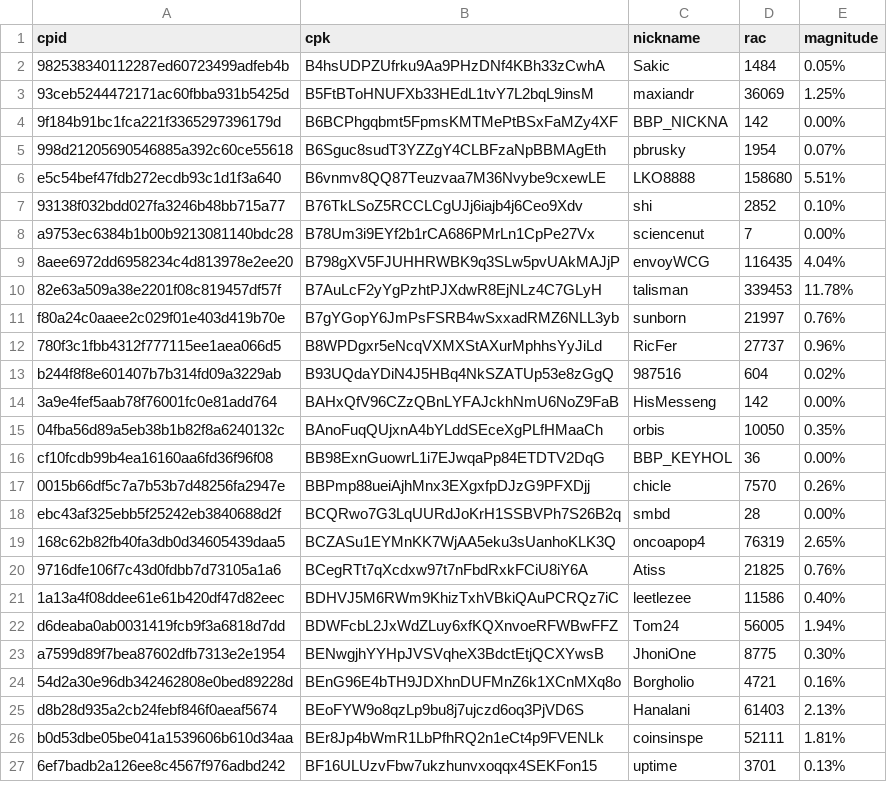
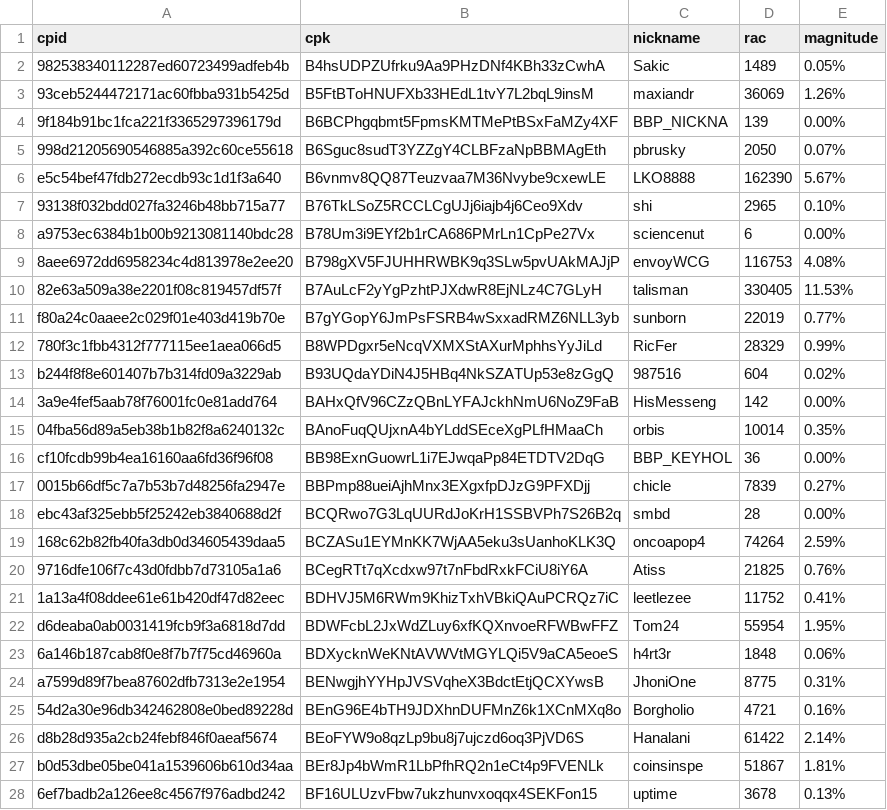
Before and after one commit to biblepay-community/bbp_stats, a CSV file: wcg-leaderboard.csv, drawn as a sheet; only a part is shown; the diff covers the shown part only.

```diff
--- a/wcg-leaderboard.csv
+++ b/wcg-leaderboard.csv
@@ -1,27 +1,28 @@
 cpid,cpk,nickname,rac,magnitude
-982538340112287ed60723499adfeb4b,B4hsUDPZUfrku9Aa9PHzDNf4KBh33zCwhA,Sakic,1484,0.05%
-93ceb5244472171ac60fbba931b5425d,B5FtBToHNUFXb33HEdL1tvY7L2bqL9insM,maxiandr,36069,1.25%
-9f184b91bc1fca221f3365297396179d,B6BCPhgqbmt5FpmsKMTMePtBSxFaMZy4XF,BBP_NICKNA,142,0.00%
-998d21205690546885a392c60ce55618,B6Sguc8sudT3YZZgY4CLBFzaNpBBMAgEth,pbrusky,1954,0.07%
-e5c54bef47fdb272ecdb93c1d1f3a640,B6vnmv8QQ87Teuzvaa7M36Nvybe9cxewLE,LKO8888,158680,5.51%
-93138f032bdd027fa3246b48bb715a77,B76TkLSoZ5RCCLCgUJj6iajb4j6Ceo9Xdv,shi,2852,0.10%
-a9753ec6384b1b00b9213081140bdc28,B78Um3i9EYf2b1rCA686PMrLn1CpPe27Vx,sciencenut,7,0.00%
-8aee6972dd6958234c4d813978e2ee20,B798gXV5FJUHHRWBK9q3SLw5pvUAkMAJjP,envoyWCG,116435,4.04%
-82e63a509a38e2201f08c819457df57f,B7AuLcF2yYgPzhtPJXdwR8EjNLz4C7GLyH,talisman,339453,11.78%
-f80a24c0aaee2c029f01e403d419b70e,B7gYGopY6JmPsFSRB4wSxxadRMZ6NLL3yb,sunborn,21997,0.76%
-780f3c1fbb4312f777115ee1aea066d5,B8WPDgxr5eNcqVXMXStAXurMphhsYyJiLd,RicFer,27737,0.96%
+982538340112287ed60723499adfeb4b,B4hsUDPZUfrku9Aa9PHzDNf4KBh33zCwhA,Sakic,1489,0.05%
+93ceb5244472171ac60fbba931b5425d,B5FtBToHNUFXb33HEdL1tvY7L2bqL9insM,maxiandr,36069,1.26%
+9f184b91bc1fca221f3365297396179d,B6BCPhgqbmt5FpmsKMTMePtBSxFaMZy4XF,BBP_NICKNA,139,0.00%
+998d21205690546885a392c60ce55618,B6Sguc8sudT3YZZgY4CLBFzaNpBBMAgEth,pbrusky,2050,0.07%
+e5c54bef47fdb272ecdb93c1d1f3a640,B6vnmv8QQ87Teuzvaa7M36Nvybe9cxewLE,LKO8888,162390,5.67%
+93138f032bdd027fa3246b48bb715a77,B76TkLSoZ5RCCLCgUJj6iajb4j6Ceo9Xdv,shi,2965,0.10%
+a9753ec6384b1b00b9213081140bdc28,B78Um3i9EYf2b1rCA686PMrLn1CpPe27Vx,sciencenut,6,0.00%
+8aee6972dd6958234c4d813978e2ee20,B798gXV5FJUHHRWBK9q3SLw5pvUAkMAJjP,envoyWCG,116753,4.08%
+82e63a509a38e2201f08c819457df57f,B7AuLcF2yYgPzhtPJXdwR8EjNLz4C7GLyH,talisman,330405,11.53%
+f80a24c0aaee2c029f01e403d419b70e,B7gYGopY6JmPsFSRB4wSxxadRMZ6NLL3yb,sunborn,22019,0.77%
+780f3c1fbb4312f777115ee1aea066d5,B8WPDgxr5eNcqVXMXStAXurMphhsYyJiLd,RicFer,28329,0.99%
 b244f8f8e601407b7b314fd09a3229ab,B93UQdaYDiN4J5HBq4NkSZATUp53e8zGgQ,987516,604,0.02%
 3a9e4fef5aab78f76001fc0e81add764,BAHxQfV96CZzQBnLYFAJckhNmU6NoZ9FaB,HisMesseng,142,0.00%
-04fba56d89a5eb38b1b82f8a6240132c,BAnoFuqQUjxnA4bYLddSEceXgPLfHMaaCh,orbis,10050,0.35%
+04fba56d89a5eb38b1b82f8a6240132c,BAnoFuqQUjxnA4bYLddSEceXgPLfHMaaCh,orbis,10014,0.35%
 cf10fcdb99b4ea16160aa6fd36f96f08,BB98ExnGuowrL1i7EJwqaPp84ETDTV2DqG,BBP_KEYHOL,36,0.00%
-0015b66df5c7a7b53b7d48256fa2947e,BBPmp88ueiAjhMnx3EXgxfpDJzG9PFXDjj,chicle,7570,0.26%
+0015b66df5c7a7b53b7d48256fa2947e,BBPmp88ueiAjhMnx3EXgxfpDJzG9PFXDjj,chicle,7839,0.27%
 ebc43af325ebb5f25242eb3840688d2f,BCQRwo7G3LqUURdJoKrH1SSBVPh7S26B2q,smbd,28,0.00%
-168c62b82fb40fa3db0d34605439daa5,BCZASu1EYMnKK7WjAA5eku3sUanhoKLK3Q,oncoapop4,76319,2.65%
+168c62b82fb40fa3db0d34605439daa5,BCZASu1EYMnKK7WjAA5eku3sUanhoKLK3Q,oncoapop4,74264,2.59%
 9716dfe106f7c43d0fdbb7d73105a1a6,BCegRTt7qXcdxw97t7nFbdRxkFCiU8iY6A,Atiss,21825,0.76%
-1a13a4f08ddee61e61b420df47d82eec,BDHVJ5M6RWm9KhizTxhVBkiQAuPCRQz7iC,leetlezee,11586,0.40%
-d6deaba0ab0031419fcb9f3a6818d7dd,BDWFcbL2JxWdZLuy6xfKQXnvoeRFWBwFFZ,Tom24,56005,1.94%
-a7599d89f7bea87602dfb7313e2e1954,BENwgjhYYHpJVSVqheX3BdctEtjQCXYwsB,JhoniOne,8775,0.30%
+1a13a4f08ddee61e61b420df47d82eec,BDHVJ5M6RWm9KhizTxhVBkiQAuPCRQz7iC,leetlezee,11752,0.41%
+d6deaba0ab0031419fcb9f3a6818d7dd,BDWFcbL2JxWdZLuy6xfKQXnvoeRFWBwFFZ,Tom24,55954,1.95%
+6a146b187cab8f0e8f7b7f75cd46960a,BDXycknWeKNtAVWVtMGYLQi5V9aCA5eoeS,h4rt3r,1848,0.06%
+a7599d89f7bea87602dfb7313e2e1954,BENwgjhYYHpJVSVqheX3BdctEtjQCXYwsB,JhoniOne,8775,0.31%
 54d2a30e96db342462808e0bed89228d,BEnG96E4bTH9JDXhnDUFMnZ6k1XCnMXq8o,Borgholio,4721,0.16%
-d8b28d935a2cb24febf846f0aeaf5674,BEoFYW9o8qzLp9bu8j7ujczd6oq3PjVD6S,Hanalani,61403,2.13%
-b0d53dbe05be041a1539606b610d34aa,BEr8Jp4bWmR1LbPfhRQ2n1eCt4p9FVENLk,coinsinspe,52111,1.81%
-6ef7badb2a126ee8c4567f976adbd242,BF16ULUzvFbw7ukzhunvxoqqx4SEKFon15,uptime,3701,0.13%
+d8b28d935a2cb24febf846f0aeaf5674,BEoFYW9o8qzLp9bu8j7ujczd6oq3PjVD6S,Hanalani,61422,2.14%
+b0d53dbe05be041a1539606b610d34aa,BEr8Jp4bWmR1LbPfhRQ2n1eCt4p9FVENLk,coinsinspe,51867,1.81%
+6ef7badb2a126ee8c4567f976adbd242,BF16ULUzvFbw7ukzhunvxoqqx4SEKFon15,uptime,3678,0.13%
```
Also changed, not shown: 1 added row and 34 edited cells elsewhere in this file, daily_superblock.csv, dwssummary.csv, 3 other files.
